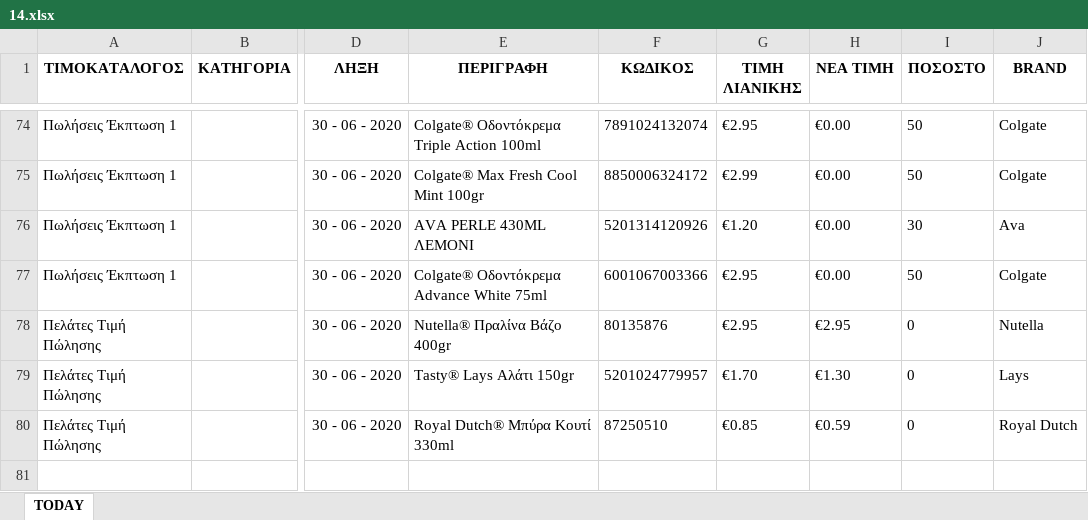
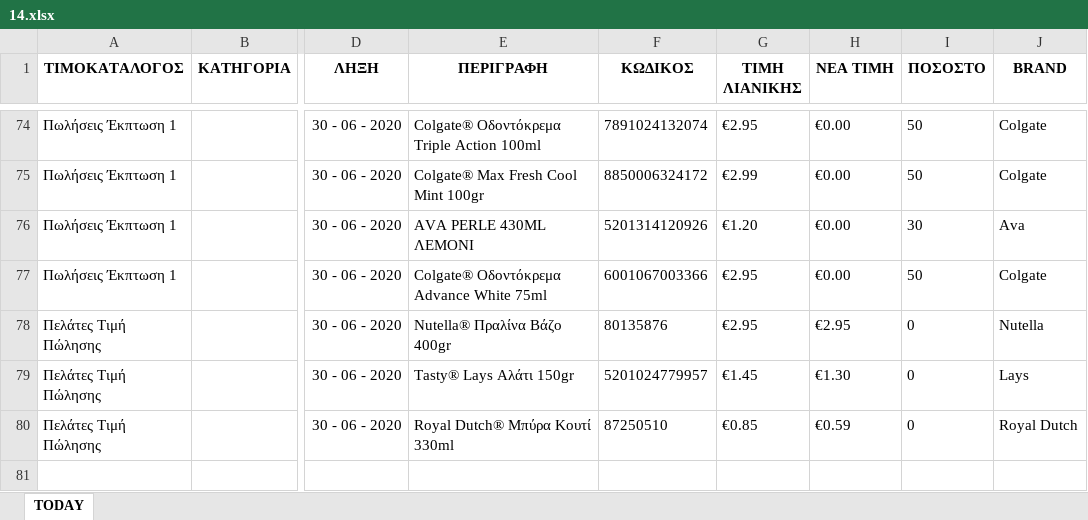
Before and after one commit to gitter-badger/Elounda_Market, an Excel workbook: A_DAILY_ΠΟΡΕΙΑ_ΤΙΜΟΚΑΤΑΛΟΓΟΥ_ΠΩΛΗΣΕΩΝ/excel/14.xlsx, sheet TODAY, drawn as a sheet; only a part is shown, gaps mark what is left out; values as stored, in another font and other column widths than the file's, no borders; conditional formats not drawn; the diff names each change by its address in the sheet, - before the commit and + after, or states it on an @@ line.

```diff
--- a/A_DAILY_ΠΟΡΕΙΑ_ΤΙΜΟΚΑΤΑΛΟΓΟΥ_ΠΩΛΗΣΕΩΝ/excel/14.xlsx (sheet TODAY)
+++ b/A_DAILY_ΠΟΡΕΙΑ_ΤΙΜΟΚΑΤΑΛΟΓΟΥ_ΠΩΛΗΣΕΩΝ/excel/14.xlsx (sheet TODAY)
-G79 (ΤΙΜΗ ΛΙΑΝΙΚΗΣ): €1.70
+G79 (ΤΙΜΗ ΛΙΑΝΙΚΗΣ): €1.45
```
Also changed, not shown: A_DAILY_ΠΟΡΕΙΑ_ΤΙΜΟΚΑΤΑΛΟΓΟΥ_ΠΩΛΗΣΕΩΝ/excel/10.xlsx, A_DAILY_ΠΟΡΕΙΑ_ΤΙΜΟΚΑΤΑΛΟΓΟΥ_ΠΩΛΗΣΕΩΝ/excel/13.xlsx, 20 other files.
